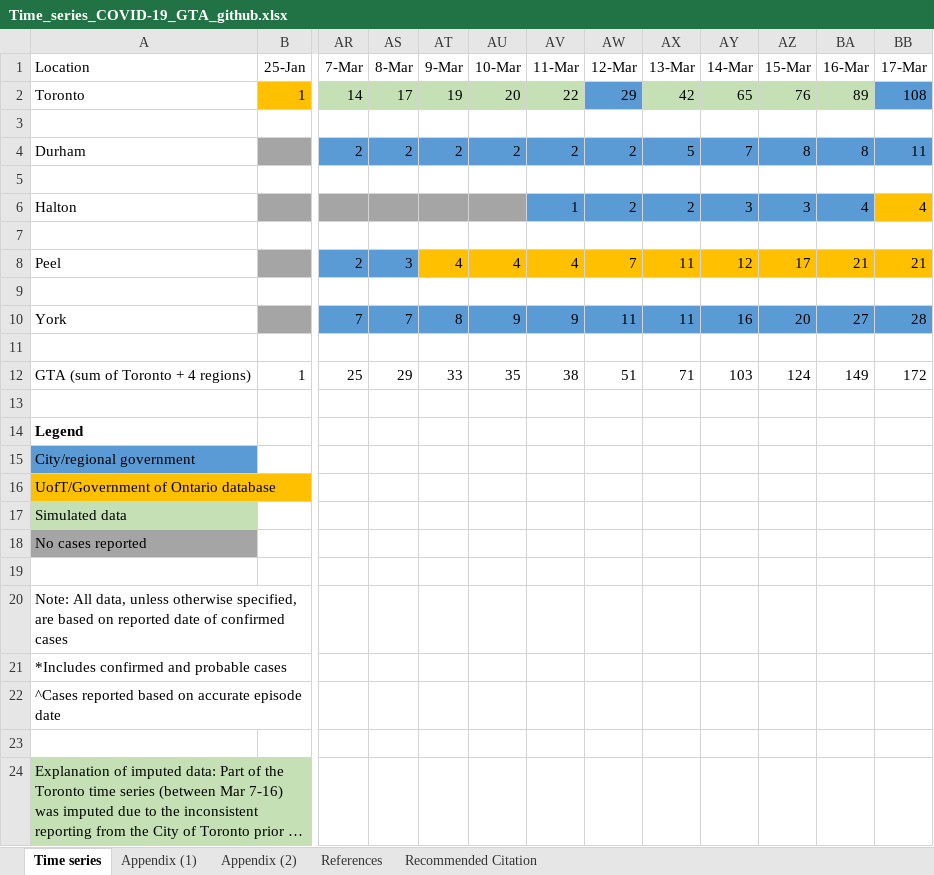
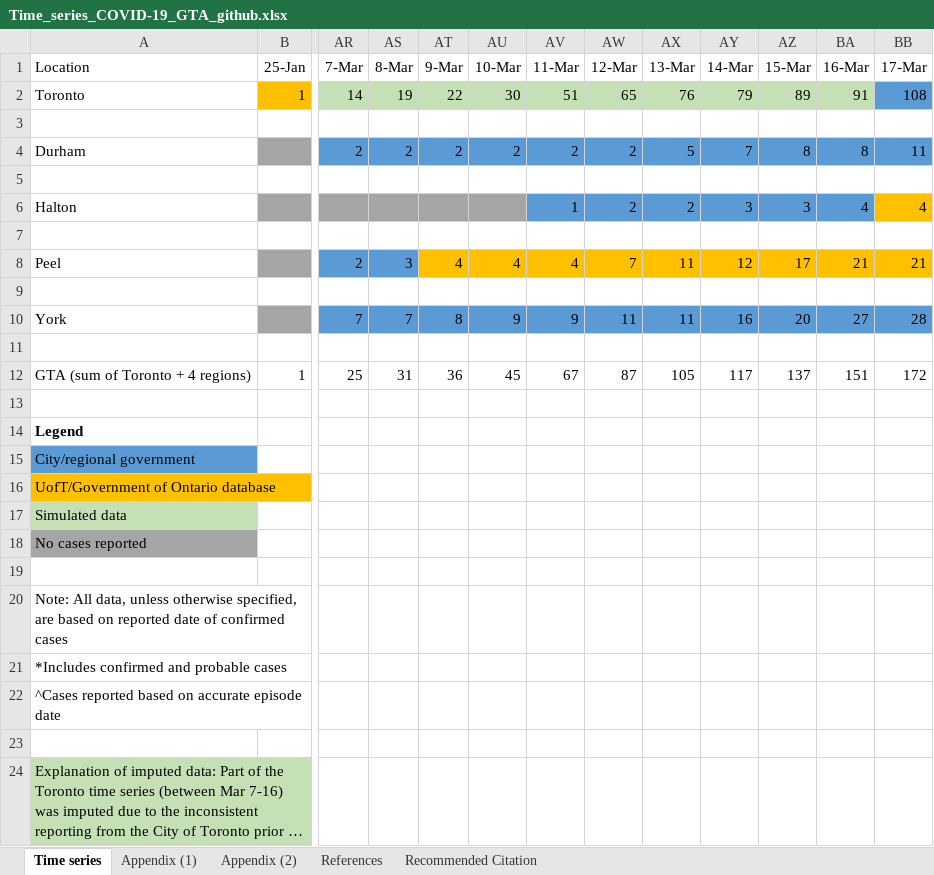
Before and after one commit to mishra-lab/covid-GTA-surge-planning, an Excel workbook: data/Time_series_COVID-19_GTA_github.xlsx, sheet Time series, drawn as a sheet; only a part is shown, gaps mark what is left out; long unchanged cells end in …; values as stored, in another font and other column widths than the file's, no borders; charts and pictures not drawn; the diff names each change by its address in the sheet, - before the commit and + after, or states it on an @@ line.

Commit message:
Update Time_series_COVID-19_GTA_github.xlsx

```diff
--- a/data/Time_series_COVID-19_GTA_github.xlsx (sheet Time series)
+++ b/data/Time_series_COVID-19_GTA_github.xlsx (sheet Time series)
-AS2 (8-Mar): 17
+AS2 (8-Mar): 19
-AT2 (9-Mar): 19
+AT2 (9-Mar): 22
-AU2 (10-Mar): 20
+AU2 (10-Mar): 30
-AV2 (11-Mar): 22
+AV2 (11-Mar): 51
-AW2 (12-Mar): 29
+AW2 (12-Mar): 65
-AW2 fill: #5B9BD5
+AW2 fill: #C5E0B4
-AX2 (13-Mar): 42
+AX2 (13-Mar): 76
-AY2 (14-Mar): 65
+AY2 (14-Mar): 79
-AZ2 (15-Mar): 76
+AZ2 (15-Mar): 89
-BA2 (16-Mar): 89
+BA2 (16-Mar): 91
-AS12 (8-Mar): 29
+AS12 (8-Mar): 31
-AT12 (9-Mar): 33
+AT12 (9-Mar): 36
-AU12 (10-Mar): 35
+AU12 (10-Mar): 45
-AV12 (11-Mar): 38
+AV12 (11-Mar): 67
-AW12 (12-Mar): 51
+AW12 (12-Mar): 87
-AX12 (13-Mar): 71
+AX12 (13-Mar): 105
-AY12 (14-Mar): 103
+AY12 (14-Mar): 117
-AZ12 (15-Mar): 124
+AZ12 (15-Mar): 137
-BA12 (16-Mar): 149
+BA12 (16-Mar): 151
```
Also changed, not shown: sheet Recommended Citation.
